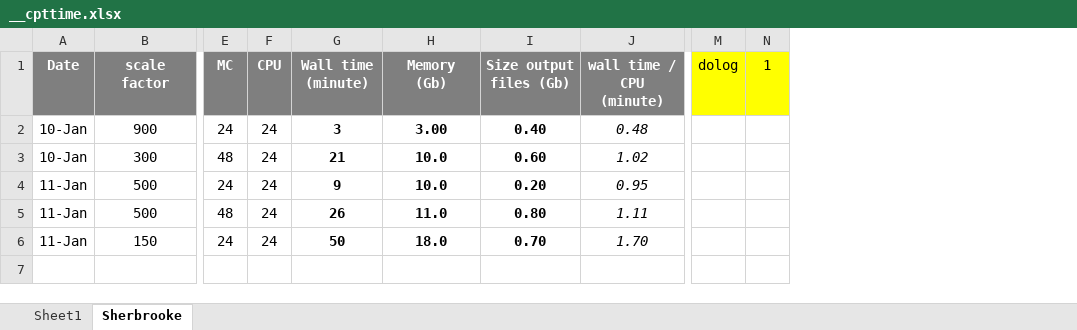
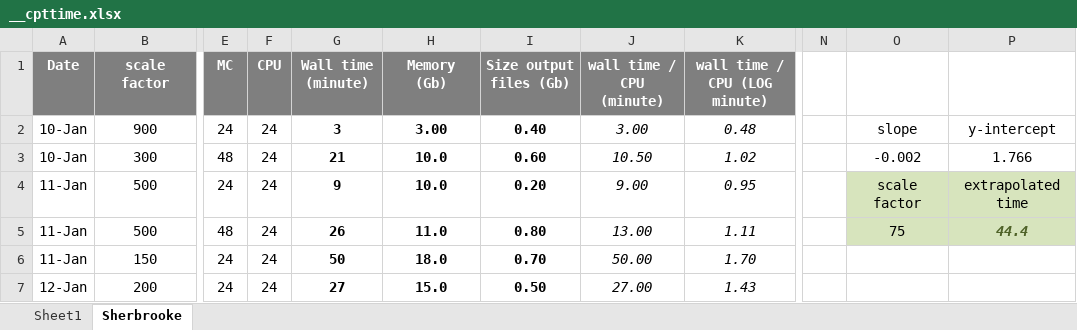
Before and after one commit to davidchampredon/naf, an Excel workbook: __cpttime.xlsx, sheet Sherbrooke, drawn as a sheet; only a part is shown, gaps mark what is left out; values as stored, in another font and other column widths than the file's, no borders; charts and pictures not drawn; removed rows and columns are numbered as before the commit, all else as after; rows hold the shown columns only; the diff names each change by its address in the sheet, - before the commit and + after, or states it on an @@ line.

```diff
--- a/__cpttime.xlsx (sheet Sherbrooke)
+++ b/__cpttime.xlsx (sheet Sherbrooke)
+column K (wall time / CPU (LOG minute)), rows 2-6: 0.48 | 1.02 | 0.95 | 1.11 | 1.70
-column M (dolog), empty
-column N (1), empty
+column N, empty
+column O, rows 2-5: slope | -0.002 | scale factor | 75
+column P, rows 2-5: y-intercept | 1.766 | extrapolated time | 44.4
-J2 (wall time / CPU (minute)): 0.48
+J2 (wall time / CPU (minute)): 3.00
-J3 (wall time / CPU (minute)): 1.02
+J3 (wall time / CPU (minute)): 10.50
-J4 (wall time / CPU (minute)): 0.95
+J4 (wall time / CPU (minute)): 9.00
-J5 (wall time / CPU (minute)): 1.11
+J5 (wall time / CPU (minute)): 13.00
-J6 (wall time / CPU (minute)): 1.70
+J6 (wall time / CPU (minute)): 50.00
+row 7: 12-Jan | 200 | 24 | 24 | 27 | 15.0 | 0.50 | 27.00 | 1.43
```
Also changed, not shown: charts or pictures, _checkllist.xlsx, 3 other files.
